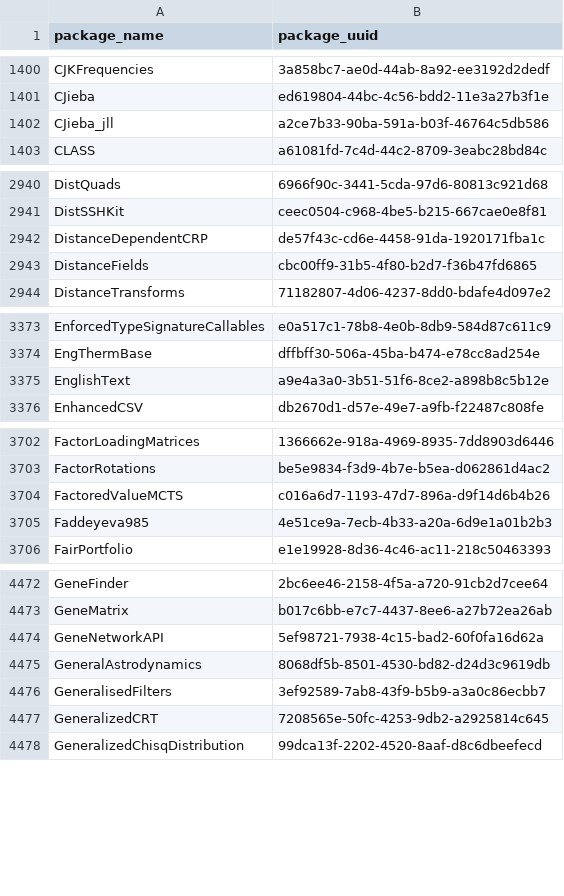
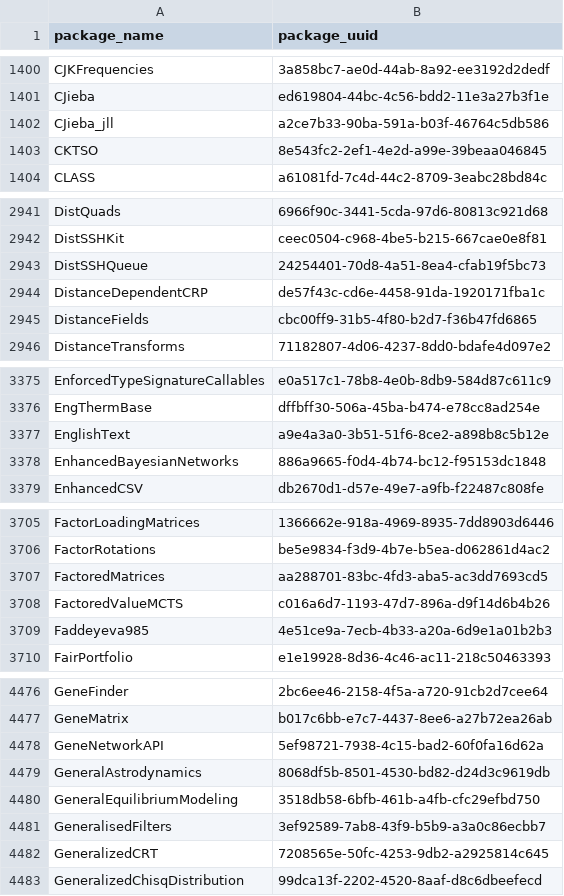
Before and after one commit to analyticsinmotion/julia-packages-data, a CSV file: data/julia_package_names.csv, drawn as a sheet; only a part is shown, gaps mark what is left out; the diff covers the shown part only.

```diff
--- a/data/julia_package_names.csv
+++ b/data/julia_package_names.csv
@@ -1402,2 +1402,3 @@ CJieba,ed619804-44bc-4c56-bdd2-11e3a27b3f1e
 CJieba_jll,a2ce7b33-90ba-591a-b03f-46764c5db586
+CKTSO,8e543fc2-2ef1-4e2d-a99e-39beaa046845
 CLASS,a61081fd-7c4d-44c2-8709-3eabc28bd84c
@@ -2941,2 +2942,3 @@ DistQuads,6966f90c-3441-5cda-97d6-80813c921d68
 DistSSHKit,ceec0504-c968-4be5-b215-667cae0e8f81
+DistSSHQueue,24254401-70d8-4a51-8ea4-cfab19f5bc73
 DistanceDependentCRP,de57f43c-cd6e-4458-91da-1920171fba1c
@@ -3375,2 +3377,3 @@ EngThermBase,dffbff30-506a-45ba-b474-e78cc8ad254e
 EnglishText,a9e4a3a0-3b51-51f6-8ce2-a898b8c5b12e
+EnhancedBayesianNetworks,886a9665-f0d4-4b74-bc12-f95153dc1848
 EnhancedCSV,db2670d1-d57e-49e7-a9fb-f22487c808fe
@@ -3703,2 +3706,3 @@ FactorLoadingMatrices,1366662e-918a-4969-8935-7dd8903d6446
 FactorRotations,be5e9834-f3d9-4b7e-b5ea-d062861d4ac2
+FactoredMatrices,aa288701-83bc-4fd3-aba5-ac3dd7693cd5
 FactoredValueMCTS,c016a6d7-1193-47d7-896a-d9f14d6b4b26
@@ -4475,2 +4479,3 @@ GeneNetworkAPI,5ef98721-7938-4c15-bad2-60f0fa16d62a
 GeneralAstrodynamics,8068df5b-8501-4530-bd82-d24d3c9619db
+GeneralEquilibriumModeling,3518db58-6bfb-461b-a4fb-cfc29efbd750
 GeneralisedFilters,3ef92589-7ab8-43f9-b5b9-a3a0c86ecbb7
```
Also changed, not shown: 3 added rows elsewhere in this file.
